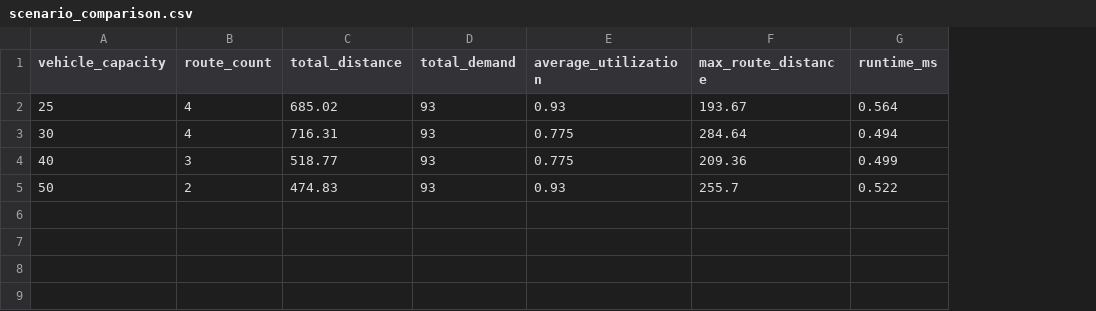
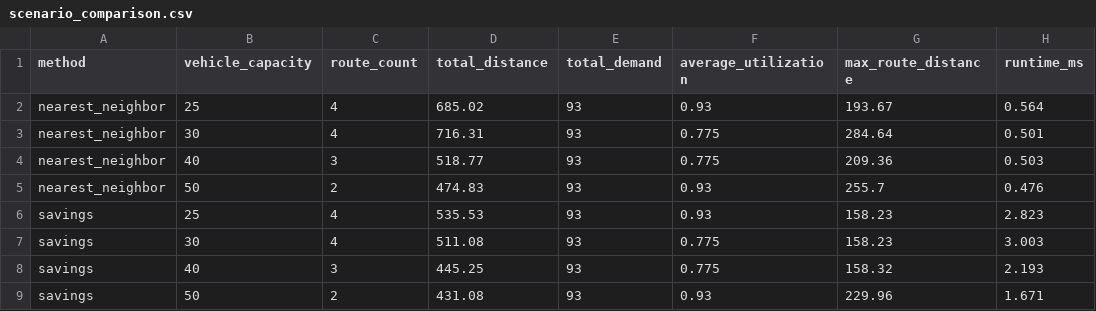
Before and after one commit to Canvryn/vehicle-routing-optimizer, a CSV file: results/scenario_comparison.csv, drawn as a sheet; addresses are those after the commit; the diff names each change by its address in the sheet, - before the commit and + after, or states it on an @@ line.

Commit message:
Add Clarke-Wright savings heuristic

```diff
--- a/results/scenario_comparison.csv
+++ b/results/scenario_comparison.csv
+column A (method), rows 2-5: all nearest_neighbor
-H3 (runtime_ms): 0.494
+H3 (runtime_ms): 0.501
-H4 (runtime_ms): 0.499
+H4 (runtime_ms): 0.503
-H5 (runtime_ms): 0.522
+H5 (runtime_ms): 0.476
+row 6: savings | 25 | 4 | 535.53 | 93 | 0.93 | 158.23 | 2.823
+row 7: savings | 30 | 4 | 511.08 | 93 | 0.775 | 158.23 | 3.003
+row 8: savings | 40 | 3 | 445.25 | 93 | 0.775 | 158.32 | 2.193
+row 9: savings | 50 | 2 | 431.08 | 93 | 0.93 | 229.96 | 1.671
```
Also changed, not shown: 8 other files.
